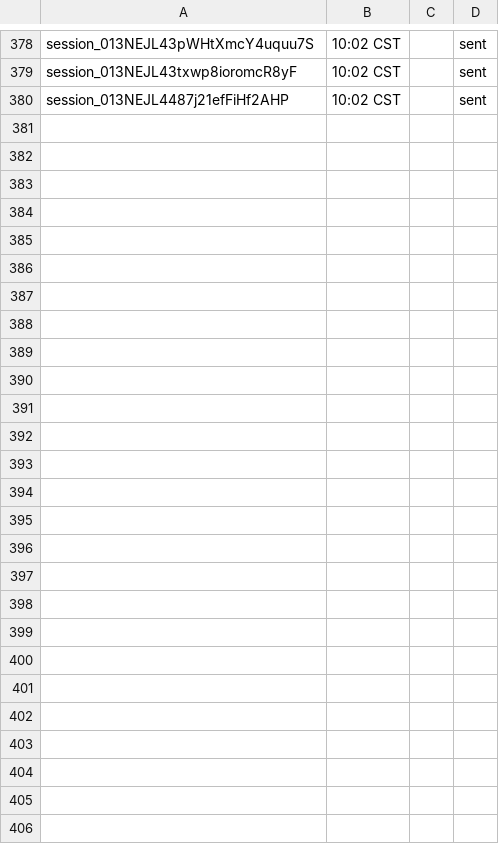
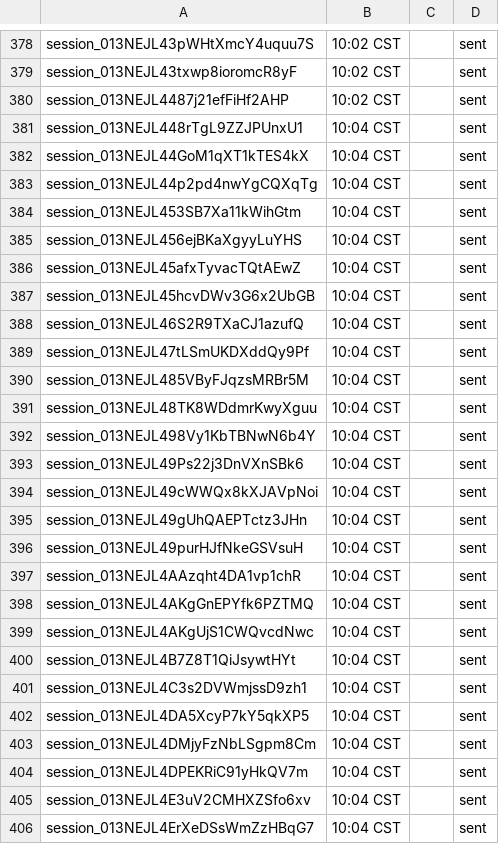
Before and after one commit to shivinate7/claude-settings, a TSV file: log.tsv, drawn as a sheet; only a part is shown, gaps mark what is left out.

```diff
--- a/log.tsv
+++ b/log.tsv
@@ -380 +380,27 @@ session_013NEJL43txwp8ioromcR8yF	10:02 CST		sent
 session_013NEJL4487j21efFiHf2AHP	10:02 CST		sent
+session_013NEJL448rTgL9ZZJPUnxU1	10:04 CST		sent
+session_013NEJL44GoM1qXT1kTES4kX	10:04 CST		sent
+session_013NEJL44p2pd4nwYgCQXqTg	10:04 CST		sent
+session_013NEJL453SB7Xa11kWihGtm	10:04 CST		sent
+session_013NEJL456ejBKaXgyyLuYHS	10:04 CST		sent
+session_013NEJL45afxTyvacTQtAEwZ	10:04 CST		sent
+session_013NEJL45hcvDWv3G6x2UbGB	10:04 CST		sent
+session_013NEJL46S2R9TXaCJ1azufQ	10:04 CST		sent
+session_013NEJL47tLSmUKDXddQy9Pf	10:04 CST		sent
+session_013NEJL485VByFJqzsMRBr5M	10:04 CST		sent
+session_013NEJL48TK8WDdmrKwyXguu	10:04 CST		sent
+session_013NEJL498Vy1KbTBNwN6b4Y	10:04 CST		sent
+session_013NEJL49Ps22j3DnVXnSBk6	10:04 CST		sent
+session_013NEJL49cWWQx8kXJAVpNoi	10:04 CST		sent
+session_013NEJL49gUhQAEPTctz3JHn	10:04 CST		sent
+session_013NEJL49purHJfNkeGSVsuH	10:04 CST		sent
+session_013NEJL4AAzqht4DA1vp1chR	10:04 CST		sent
+session_013NEJL4AKgGnEPYfk6PZTMQ	10:04 CST		sent
+session_013NEJL4AKgUjS1CWQvcdNwc	10:04 CST		sent
+session_013NEJL4B7Z8T1QiJsywtHYt	10:04 CST		sent
+session_013NEJL4C3s2DVWmjssD9zh1	10:04 CST		sent
+session_013NEJL4DA5XcyP7kY5qkXP5	10:04 CST		sent
+session_013NEJL4DMjyFzNbLSgpm8Cm	10:04 CST		sent
+session_013NEJL4DPEKRiC91yHkQV7m	10:04 CST		sent
+session_013NEJL4E3uV2CMHXZSfo6xv	10:04 CST		sent
+session_013NEJL4ErXeDSsWmZzHBqG7	10:04 CST		sent
```
